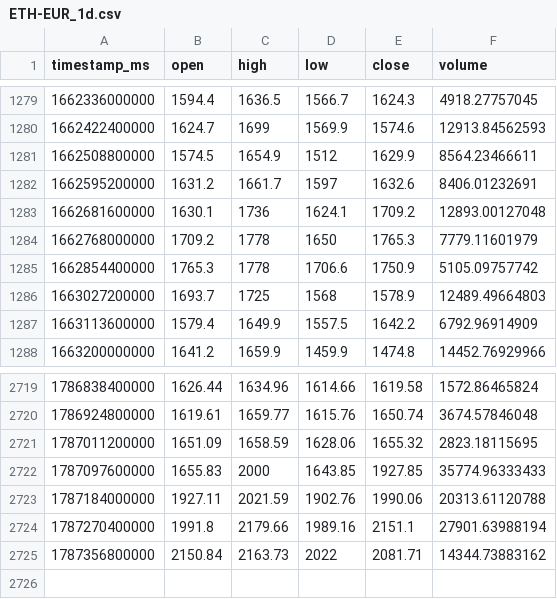
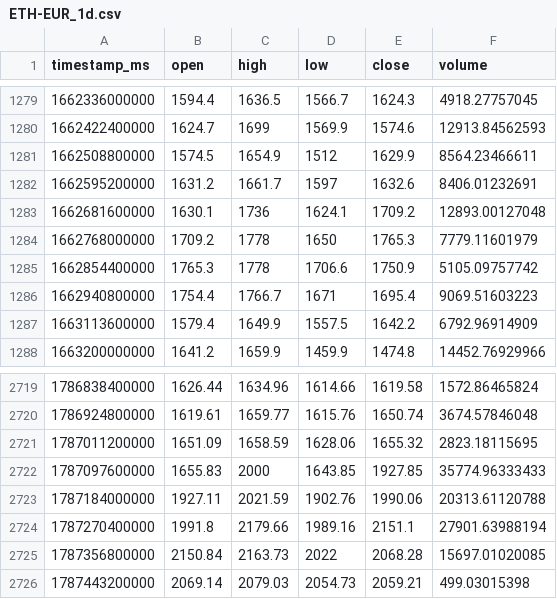
Before and after one commit to joejoe2024/trading-data, a CSV file: data/ETH-EUR_1d.csv, drawn as a sheet; only a part is shown, gaps mark what is left out.

```diff
--- a/data/ETH-EUR_1d.csv
+++ b/data/ETH-EUR_1d.csv
@@ -1285,3 +1285,3 @@ timestamp_ms,open,high,low,close,volume
 1662854400000,1765.3,1778,1706.6,1750.9,5105.09757742
-1663027200000,1693.7,1725,1568,1578.9,12489.49664803
+1662940800000,1754.4,1766.7,1671,1695.4,9069.51603223
 1663113600000,1579.4,1649.9,1557.5,1642.2,6792.96914909
@@ -2724,2 +2724,3 @@ timestamp_ms,open,high,low,close,volume
 1787270400000,1991.8,2179.66,1989.16,2151.1,27901.63988194
-1787356800000,2150.84,2163.73,2022,2081.71,14344.73883162
+1787356800000,2150.84,2163.73,2022,2068.28,15697.01020085
+1787443200000,2069.14,2079.03,2054.73,2059.21,499.03015398
```
Also changed, not shown: data/BTC-EUR_1d.csv, data/BTC-EUR_4h.csv, 5 other files.
